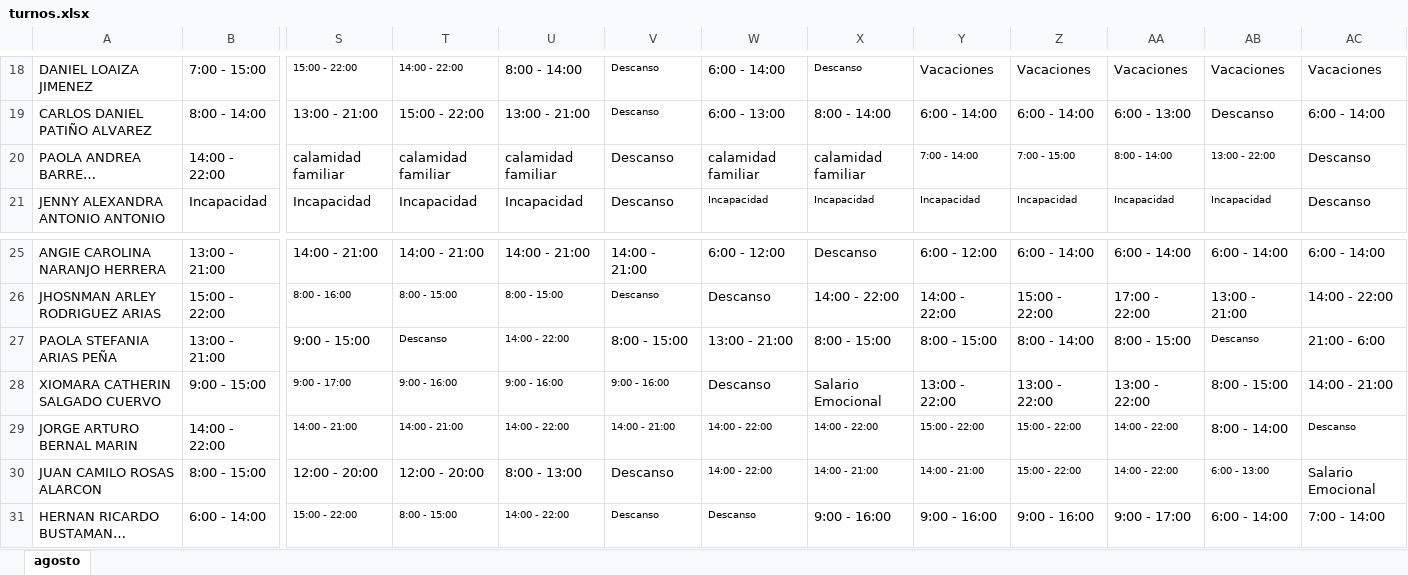
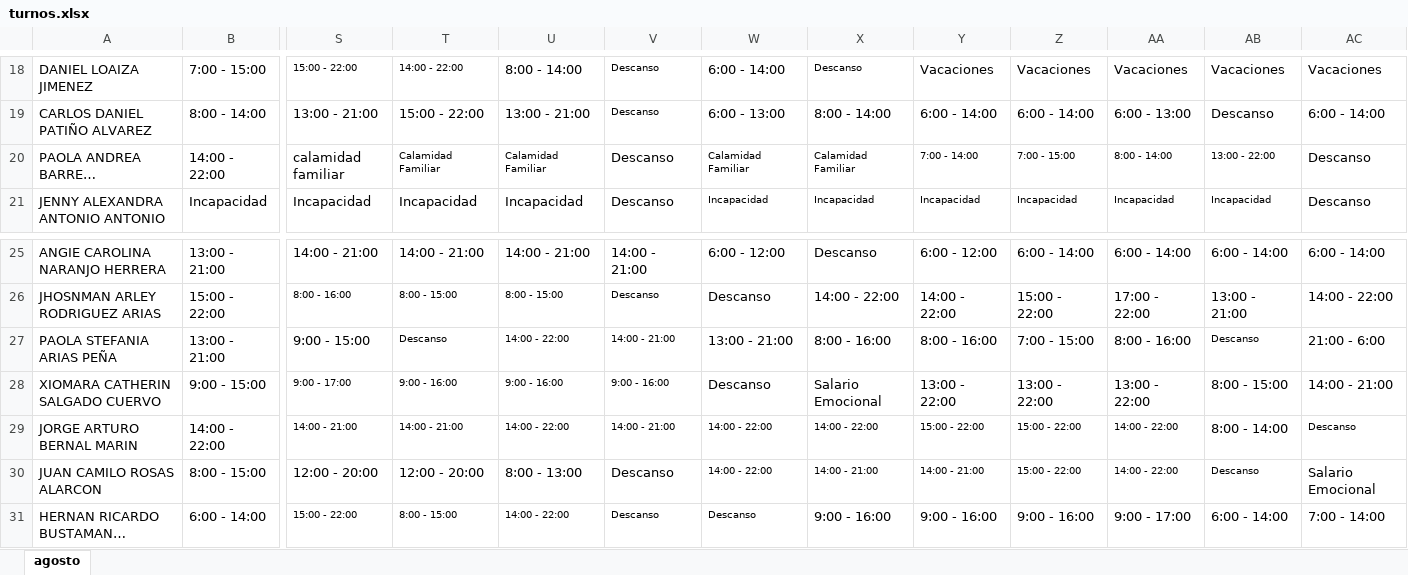
Before and after one commit to DiegoGC122/ingreso, an Excel workbook: turnos.xlsx, sheet agosto, drawn as a sheet; only a part is shown, gaps mark what is left out; long unchanged cells end in …; values as stored, in another font and other column widths than the file's, no borders; the diff covers the shown part only; the diff names each change by its address in the sheet, - before the commit and + after, or states it on an @@ line.

```diff
--- a/turnos.xlsx (sheet agosto)
+++ b/turnos.xlsx (sheet agosto)
-T20: calamidad familiar
+T20: Calamidad Familiar
@@ T20:U20 text size: smaller @@
-U20: calamidad familiar
+U20: Calamidad Familiar
-W20: calamidad familiar
+W20: Calamidad Familiar
@@ W20:X20 text size: smaller @@
-X20: calamidad familiar
+X20: Calamidad Familiar
-V27: 8:00 - 15:00
+V27: 14:00 - 21:00
@@ V27 text size: smaller @@
-X27: 8:00 - 15:00
+X27: 8:00 - 16:00
-Y27: 8:00 - 15:00
+Y27: 8:00 - 16:00
-Z27: 8:00 - 14:00
+Z27: 7:00 - 15:00
-AA27: 8:00 - 15:00
+AA27: 8:00 - 16:00
-AB30: 6:00 - 13:00
+AB30: Descanso
```
Also changed, not shown: 23 edited cells and cell formats elsewhere in this sheet.
